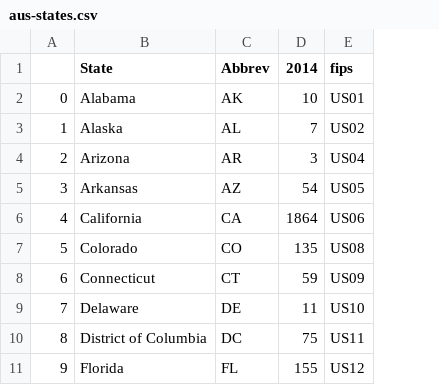
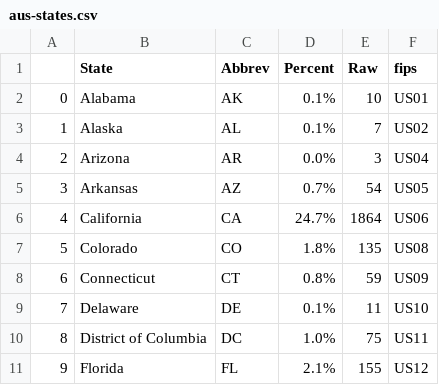
Before and after one commit to k--tran/k--tran.github.io, a CSV file: foreign-lawyers/aus-states.csv, drawn as a sheet; only a part is shown; addresses are those after the commit; the diff names each change by its address in the sheet, - before the commit and + after, or states it on an @@ line.

Commit message:
Update aus-states.csv

```diff
--- a/foreign-lawyers/aus-states.csv
+++ b/foreign-lawyers/aus-states.csv
+column D (Percent), rows 2-11: 0.1% | 0.1% | 0.0% | 0.7% | 24.7% | 1.8% | 0.8% | 0.1% | 1.0% | 2.1%
-E1: 2014
+E1: Raw
```
